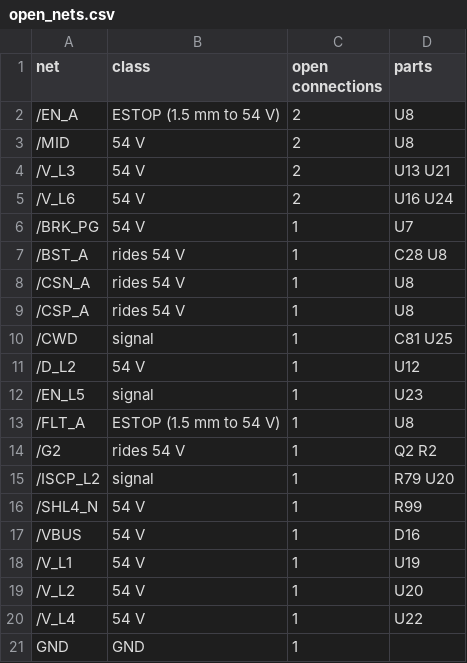
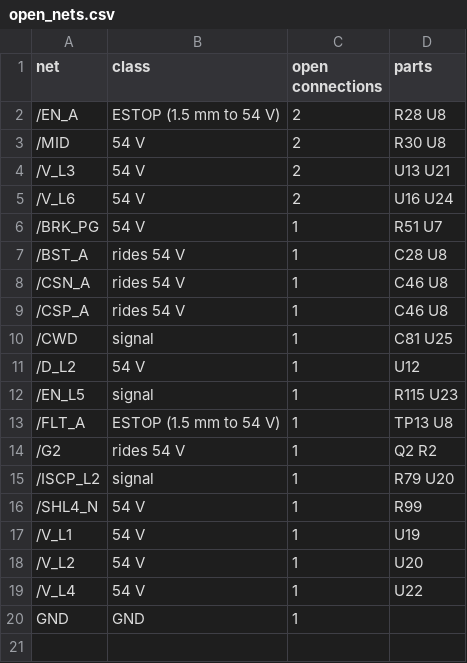
Before and after one commit to jaylamping/roark, a CSV file: hardware/power-board/layout/open_nets.csv, drawn as a sheet.

Commit message:
power-board: R38 and D43 into the latch block, SP_ENR re-routed as an E-stop net; RUN_P via out of the VBUS pour
- move_sp_en.py puts R38 at (107.5, 166.0) and D43 at (111.0, 170.0) 90 deg inside the latch block (place.py's block for
  them; spots from find_spot.py, no other part moves), removes the old SP_ENR, SP_EN and R38 RUN copper, and
  finish_route/finish_shove route them again. route_checks clearance goes from 345 (all SP_ENR) to 0.
- move_runp_via.py removes the RUN_P via inside the L6 VBUS pour and its In3 feed; RUN_P now reaches R85 on F.Cu from a
  via outside the pour (route_checks check 5: 0).
- D16's VBUS tap is routed on the outer layers again.
- finish_route.py: the U1/U2/U7 fine-pitch clearance applies only to copper that enters the courtyard, not its bounding
  box; no E-stop via inside a 54 V zone outline.
- prune_dangling.py clears the dead ends DRC reports after a part moves.

Checks: DRC 0 clearance, 0 shorts, 0 schematic parity, 23 unconnected; route_checks exit 0 (clearance 0, latch 0,
check 5 0); check.py 115 audited, 0 fails. Kelvin pairing unchanged.

```diff
--- a/hardware/power-board/layout/open_nets.csv
+++ b/hardware/power-board/layout/open_nets.csv
@@ -1,14 +1,14 @@
 net,class,open connections,parts
-/EN_A,ESTOP (1.5 mm to 54 V),2,U8
-/MID,54 V,2,U8
+/EN_A,ESTOP (1.5 mm to 54 V),2,R28 U8
+/MID,54 V,2,R30 U8
 /V_L3,54 V,2,U13 U21
 /V_L6,54 V,2,U16 U24
-/BRK_PG,54 V,1,U7
+/BRK_PG,54 V,1,R51 U7
 /BST_A,rides 54 V,1,C28 U8
-/CSN_A,rides 54 V,1,U8
-/CSP_A,rides 54 V,1,U8
+/CSN_A,rides 54 V,1,C46 U8
+/CSP_A,rides 54 V,1,C46 U8
 /CWD,signal,1,C81 U25
 /D_L2,54 V,1,U12
-/EN_L5,signal,1,U23
-/FLT_A,ESTOP (1.5 mm to 54 V),1,U8
+/EN_L5,signal,1,R115 U23
+/FLT_A,ESTOP (1.5 mm to 54 V),1,TP13 U8
 /G2,rides 54 V,1,Q2 R2
@@ -16,3 +16,2 @@ net,class,open connections,parts
 /SHL4_N,54 V,1,R99
-/VBUS,54 V,1,D16
 /V_L1,54 V,1,U19
```
Also changed, not shown: 6 other files.
